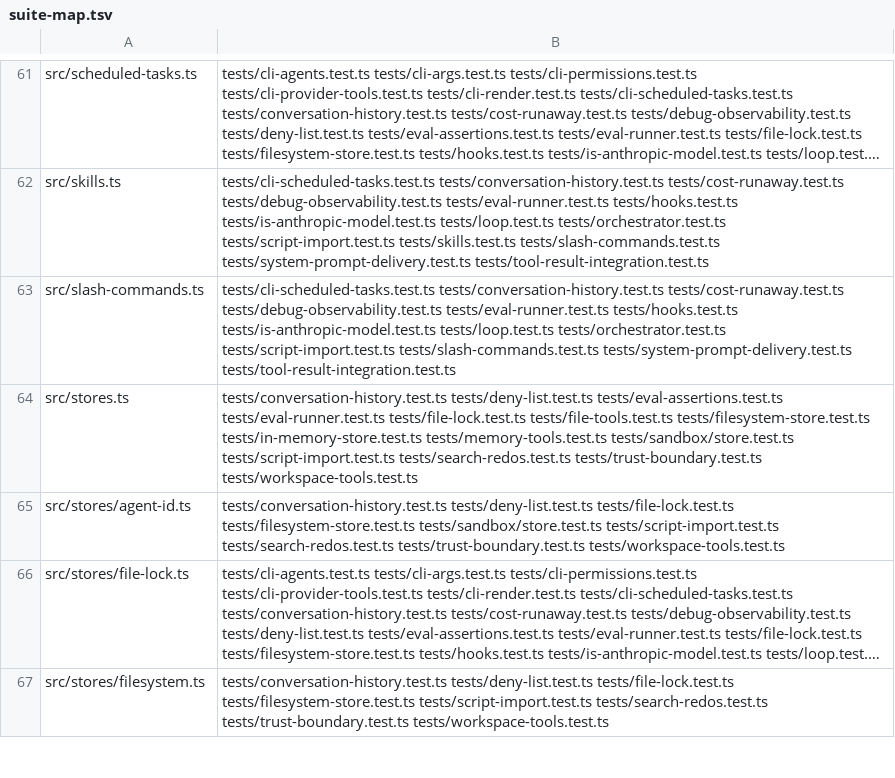
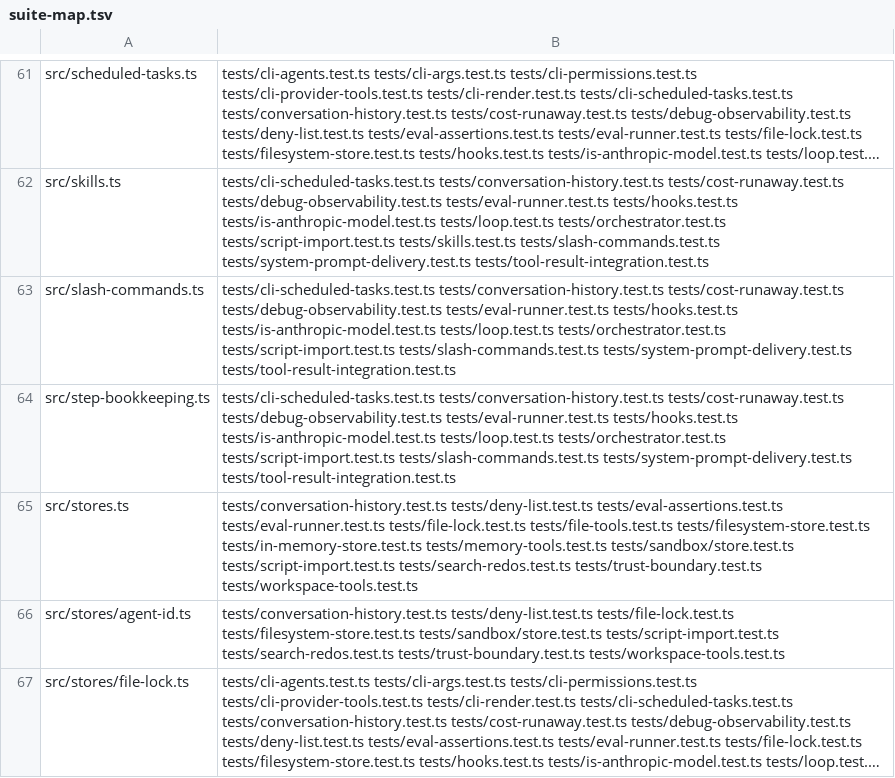
Before and after one commit to PaulKinlan/agent-do, a TSV file: tools/suite-map.tsv, drawn as a sheet; only a part is shown, gaps mark what is left out; the shorter side is filled out with more unchanged rows; long unchanged cells end in ….

Commit message:
refactor(loop): move the per-step usage hook into src/step-bookkeeping.ts
Fifth step of agent-do-4os. `buildOnStepEnd` - the hook that makes each inner step's usage an authoritative ledger
entry and enforces the hard spending cap, with the design notes explaining why - moves out of `src/loop.ts`.

It is re-exported from `src/loop.ts`, so `tests/cost-runaway.test.ts` and any other importer of the loop module
stay untouched, the same way the cache helpers are re-exported from there. loop.ts is 839 lines, from 925 at the
branch start and 1408 before the split began.

Verified: the moved function is byte-identical to its previous form (it was already exported, so not even that
line changed - the diff against 121e7a7 for that function is empty), plain `tsc --noEmit` clean, and
`tsc --noEmit --noUnusedLocals` clean for both files after dropping what the move left dead in loop.ts
(DebugEvent and emitCacheDebug). Generated map/contract regenerated (--check clean), AGENTS.md/CLAUDE.md listing
updated and mirrored.

```diff
--- a/tools/suite-map.tsv
+++ b/tools/suite-map.tsv
@@ -63,2 +63,3 @@ src/skills.ts	tests/cli-scheduled-tasks.test.ts tests/conversation-history.test.
 src/slash-commands.ts	tests/cli-scheduled-tasks.test.ts tests/conversation-history.test.ts tests/cost-runaway.test.ts tests/debug-observability.test.ts tests/eval-runner.test.ts tests/hooks.test.ts tests/is-anthropic-model.test.ts tests/loop.test.ts tests/orchestrator.test.ts tests/script-import.test.ts tests/slash-commands.test.ts tests/system-prompt-delivery.test.ts tests/tool-result-integration.test.ts
+src/step-bookkeeping.ts	tests/cli-scheduled-tasks.test.ts tests/conversation-history.test.ts tests/cost-runaway.test.ts tests/debug-observability.test.ts tests/eval-runner.test.ts tests/hooks.test.ts tests/is-anthropic-model.test.ts tests/loop.test.ts tests/orchestrator.test.ts tests/script-import.test.ts tests/slash-commands.test.ts tests/system-prompt-delivery.test.ts tests/tool-result-integration.test.ts
 src/stores.ts	tests/conversation-history.test.ts tests/deny-list.test.ts tests/eval-assertions.test.ts tests/eval-runner.test.ts tests/file-lock.test.ts tests/file-tools.test.ts tests/filesystem-store.test.ts tests/in-memory-store.test.ts tests/memory-tools.test.ts tests/sandbox/store.test.ts tests/script-import.test.ts tests/search-redos.test.ts tests/trust-boundary.test.ts tests/workspace-tools.test.ts
```
Also changed, not shown: 6 other files.
